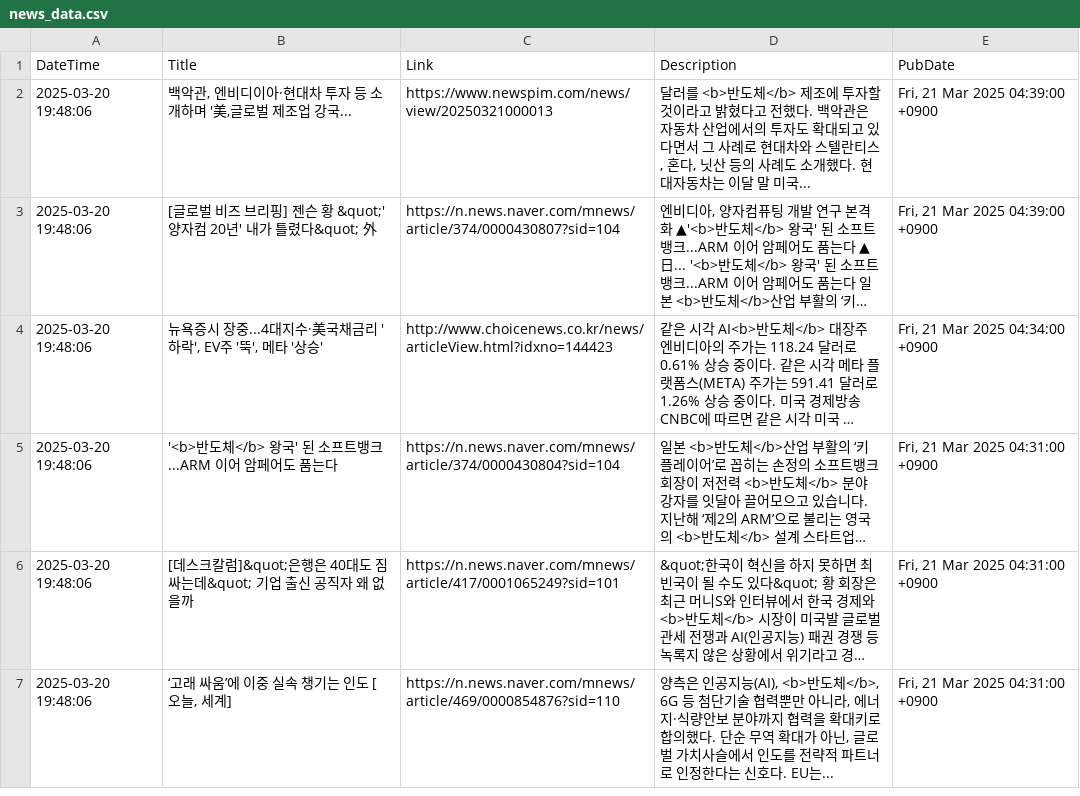
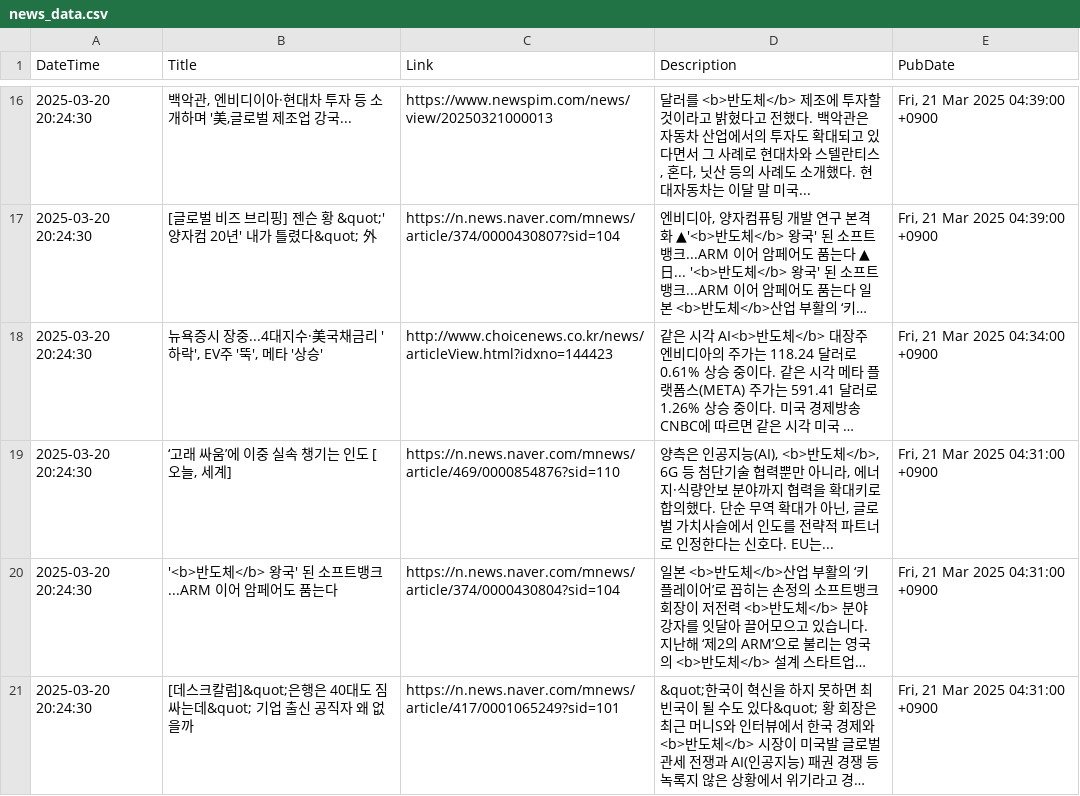
Before and after one commit to jjurijang/semiconductor_news, a CSV file: news_data.csv, drawn as a sheet; only a part is shown, gaps mark what is left out; long unchanged cells end in …; removed rows and columns are numbered as before the commit, all else as after; the diff covers the shown part only; the diff names each change by its address in the sheet, - before the commit and + after, or states it on an @@ line.

```diff
--- a/news_data.csv
+++ b/news_data.csv
-A16:A18 (DateTime): 2025-03-20 19:48:06
+A16:A18 (DateTime): 2025-03-20 20:24:30
+row 19: 2025-03-20 20:24:30 | ‘고래 싸움’에 이중 실속 챙기는 인도 [오늘, 세계] | https://n.news.naver.com/mnews/article/469/0000854876?sid=110 | 양측은 인공지능(AI), <b>반도체</b>, 6G 등 첨단기술 협력뿐만 아니라, 에너지·식량안보 분야까지 협력을 확대키로 합의했다. 단순 무역 확대가 아닌, 글로벌 가치사슬에서 인도를 전략적 파트너로 인정한다는 신호다. EU는... | Fri, 21 Mar 2025 04:31:00 +0900
-A20:A21 (DateTime): 2025-03-20 19:48:06
+A20:A21 (DateTime): 2025-03-20 20:24:30
-row 7: 2025-03-20 19:48:06 | ‘고래 싸움’에 이중 실속 챙기는 인도 [오늘, 세계] | https://n.news.naver.com/mnews/article/469/0000854876?sid=110 | 양측은 인공지능(AI), <b>반도체</b>, 6G 등 첨단기술 협력뿐만 아니라, 에너지·식량안보 분야까지 협력을 확대키로 합의했다. 단순 무역 확대가 아닌, 글로벌 가치사슬에서 인도를 전략적 파트너로 인정한다는 신호다. EU는... | Fri, 21 Mar 2025 04:31:00 +0900
```
Also changed, not shown: 15 added rows, 15 removed rows and 29 edited cells elsewhere in this file.
